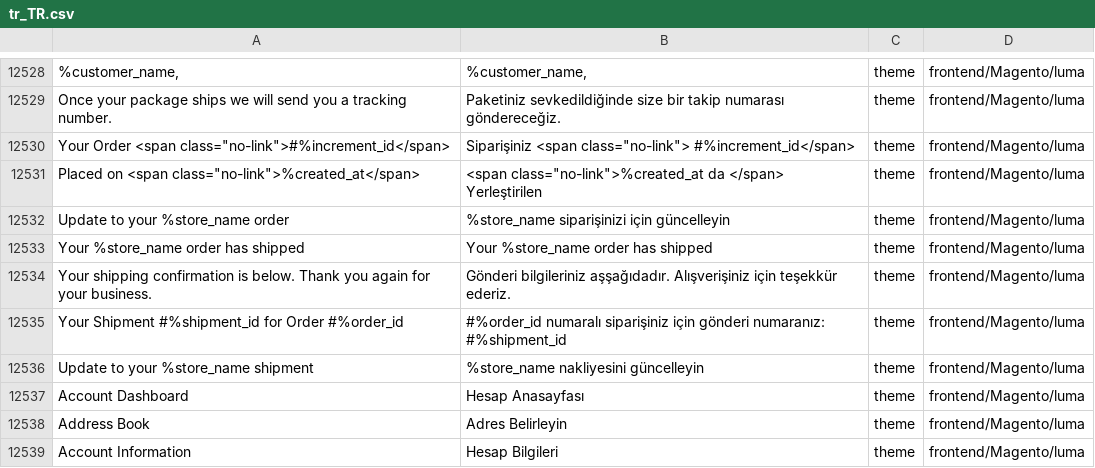
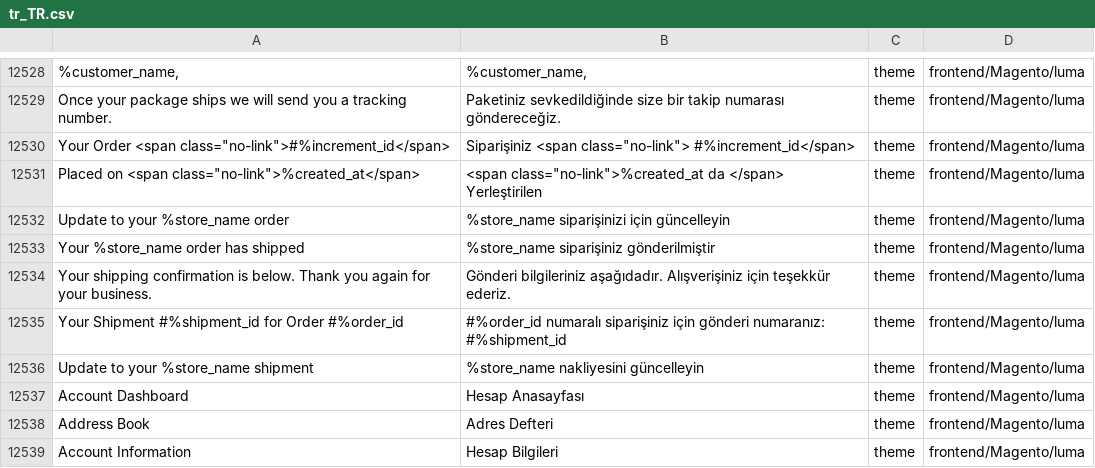
Before and after one commit to mageplaza/magento-2-turkish-language-pack, a CSV file: tr_TR.csv, drawn as a sheet; only a part is shown, gaps mark what is left out; the diff covers the shown part only; the diff names each change by its address in the sheet, - before the commit and + after, or states it on an @@ line.

```diff
--- a/tr_TR.csv
+++ b/tr_TR.csv
-B12533: Your %store_name order has shipped
+B12533: %store_name siparişiniz gönderilmiştir
-B12534: Gönderi bilgileriniz aşşağıdadır. Alışverişiniz için…
+B12534: Gönderi bilgileriniz aşağıdadır. Alışverişiniz için…
-B12538: Adres Belirleyin
+B12538: Adres Defteri
```
Also changed, not shown: 23 edited cells elsewhere in this file.
